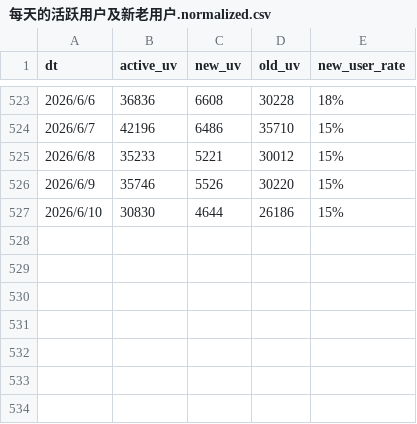
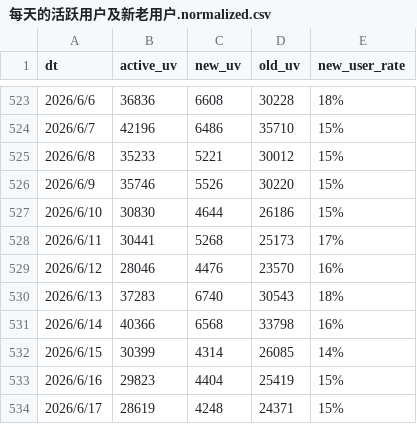
Before and after one commit to shockey0328/czx, a CSV file: 用户增长数据看板（周度）/每天的活跃用户及新老用户.normalized.csv, drawn as a sheet; only a part is shown, gaps mark what is left out; the diff names each change by its address in the sheet, - before the commit and + after, or states it on an @@ line.

```diff
--- a/用户增长数据看板（周度）/每天的活跃用户及新老用户.normalized.csv
+++ b/用户增长数据看板（周度）/每天的活跃用户及新老用户.normalized.csv
+row 528: 2026/6/11 | 30441 | 5268 | 25173 | 17%
+row 529: 2026/6/12 | 28046 | 4476 | 23570 | 16%
+row 530: 2026/6/13 | 37283 | 6740 | 30543 | 18%
+row 531: 2026/6/14 | 40366 | 6568 | 33798 | 16%
+row 532: 2026/6/15 | 30399 | 4314 | 26085 | 14%
+row 533: 2026/6/16 | 29823 | 4404 | 25419 | 15%
+row 534: 2026/6/17 | 28619 | 4248 | 24371 | 15%
```
Also changed, not shown: 搜索数据看板（周度）/搜索功能留存看板.csv, 搜索数据看板（周度）/搜索次数转化率.csv, 9 other files.
